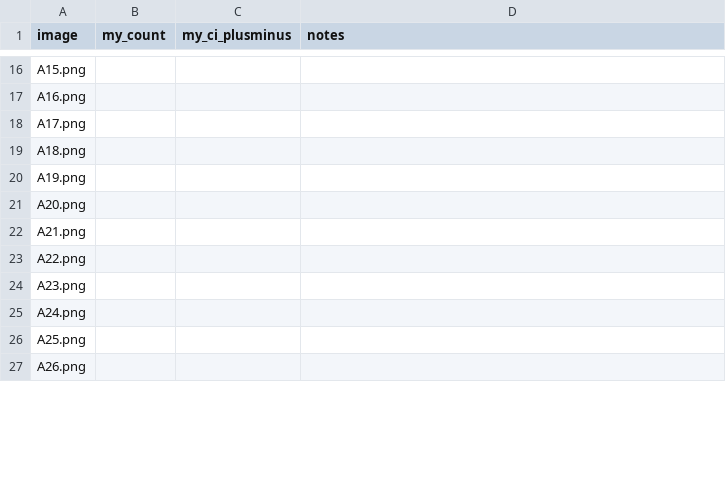
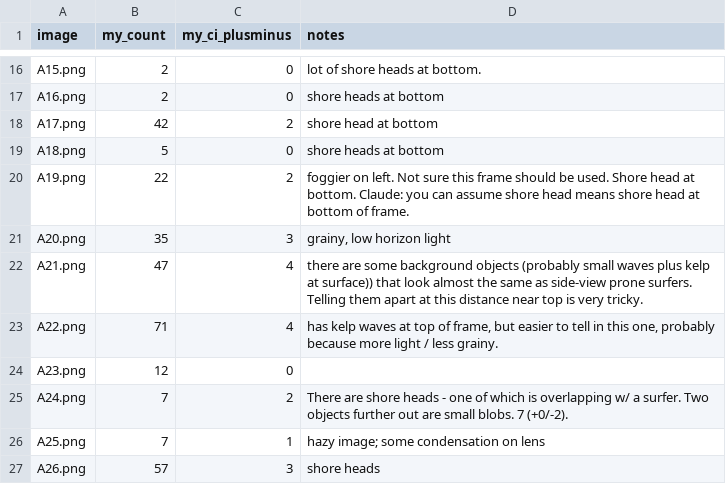
Before and after one commit to jf-silverman/sum-surfers, a CSV file: data/reviews/protocol_review/pass_a.csv, drawn as a sheet; only a part is shown, gaps mark what is left out; the diff covers the shown part only; the diff names each change by its address in the sheet, - before the commit and + after, or states it on an @@ line.

```diff
--- a/data/reviews/protocol_review/pass_a.csv
+++ b/data/reviews/protocol_review/pass_a.csv
-B16:B17 (my_count): (empty)
+B16:B17 (my_count): 2
-C16:C17 (my_ci_plusminus): (empty)
+C16:C17 (my_ci_plusminus): 0
-D16 (notes): (empty)
+D16 (notes): lot of shore heads at bottom.
-D17 (notes): (empty)
+D17 (notes): shore heads at bottom
-B18 (my_count): (empty)
+B18 (my_count): 42
-C18 (my_ci_plusminus): (empty)
+C18 (my_ci_plusminus): 2
-D18 (notes): (empty)
+D18 (notes): shore head at bottom
-B19 (my_count): (empty)
+B19 (my_count): 5
-C19 (my_ci_plusminus): (empty)
+C19 (my_ci_plusminus): 0
-D19 (notes): (empty)
+D19 (notes): shore heads at bottom
-B20 (my_count): (empty)
+B20 (my_count): 22
-C20 (my_ci_plusminus): (empty)
+C20 (my_ci_plusminus): 2
-D20 (notes): (empty)
+D20 (notes): foggier on left. Not sure this frame should be used. Shore head at bottom. Claude: you can assume shore head means shore head at bottom of frame.
-B21 (my_count): (empty)
+B21 (my_count): 35
-C21 (my_ci_plusminus): (empty)
+C21 (my_ci_plusminus): 3
-D21 (notes): (empty)
+D21 (notes): grainy, low horizon light
-B22 (my_count): (empty)
+B22 (my_count): 47
-C22:C23 (my_ci_plusminus): (empty)
+C22:C23 (my_ci_plusminus): 4
-D22 (notes): (empty)
+D22 (notes): there are some background objects (probably small waves plus kelp at surface)) that look almost the same as side-view prone surfers. Telling them apart at this distance near top is very tricky.
-B23 (my_count): (empty)
+B23 (my_count): 71
-D23 (notes): (empty)
+D23 (notes): has kelp waves at top of frame, but easier to tell in this one, probably because more light / less grainy.
-B24 (my_count): (empty)
+B24 (my_count): 12
-C24 (my_ci_plusminus): (empty)
+C24 (my_ci_plusminus): 0
-B25:B26 (my_count): (empty)
+B25:B26 (my_count): 7
-C25 (my_ci_plusminus): (empty)
+C25 (my_ci_plusminus): 2
-D25 (notes): (empty)
+D25 (notes): There are shore heads - one of which is overlapping w/ a surfer. Two objects further out are small blobs. 7 (+0/-2).
-C26 (my_ci_plusminus): (empty)
+C26 (my_ci_plusminus): 1
-D26 (notes): (empty)
+D26 (notes): hazy image; some condensation on lens
-B27 (my_count): (empty)
+B27 (my_count): 57
-C27 (my_ci_plusminus): (empty)
+C27 (my_ci_plusminus): 3
-D27 (notes): (empty)
+D27 (notes): shore heads
```
Also changed, not shown: 48 edited cells elsewhere in this file, 2 other files.
